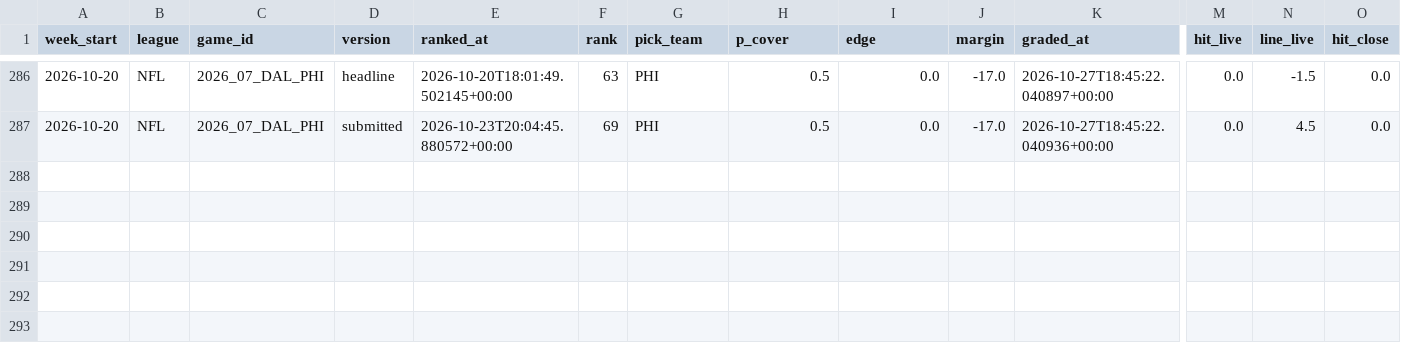
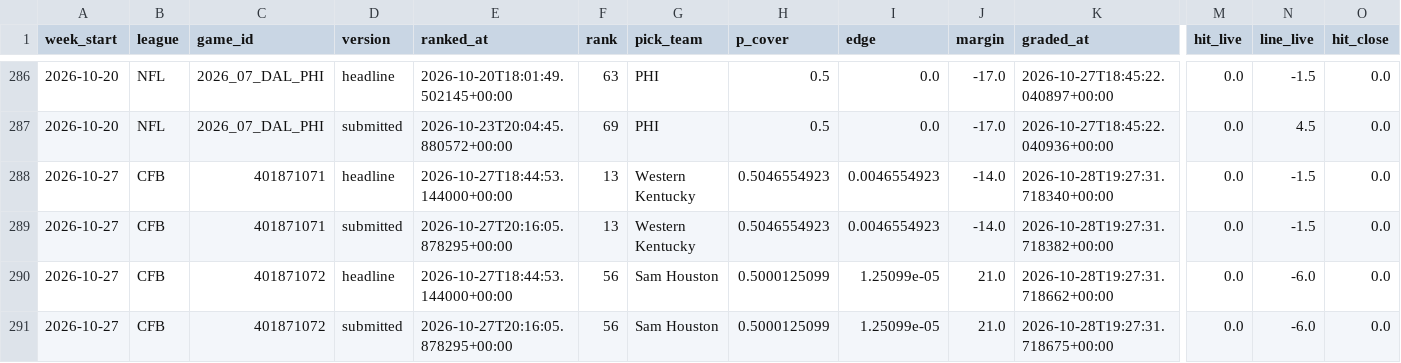
Before and after one commit to grantmaney/ats-model, a CSV file: data/results/results.csv, drawn as a sheet; only a part is shown, gaps mark what is left out; rows hold the shown columns only; the diff names each change by its address in the sheet, - before the commit and + after, or states it on an @@ line.

```diff
--- a/data/results/results.csv
+++ b/data/results/results.csv
+row 288: 2026-10-27 | CFB | 401871071 | headline | 2026-10-27T18:44:53.144000+00:00 | 13 | Western Kentucky | 0.5046554923 | 0.0046554923 | -14.0 | 2026-10-28T19:27:31.718340+00:00 | 0.0 | -1.5 | 0.0
+row 289: 2026-10-27 | CFB | 401871071 | submitted | 2026-10-27T20:16:05.878295+00:00 | 13 | Western Kentucky | 0.5046554923 | 0.0046554923 | -14.0 | 2026-10-28T19:27:31.718382+00:00 | 0.0 | -1.5 | 0.0
+row 290: 2026-10-27 | CFB | 401871072 | headline | 2026-10-27T18:44:53.144000+00:00 | 56 | Sam Houston | 0.5000125099 | 1.25099e-05 | 21.0 | 2026-10-28T19:27:31.718662+00:00 | 0.0 | -6.0 | 0.0
+row 291: 2026-10-27 | CFB | 401871072 | submitted | 2026-10-27T20:16:05.878295+00:00 | 56 | Sam Houston | 0.5000125099 | 1.25099e-05 | 21.0 | 2026-10-28T19:27:31.718675+00:00 | 0.0 | -6.0 | 0.0
```
Also changed, not shown: 4 other files.
